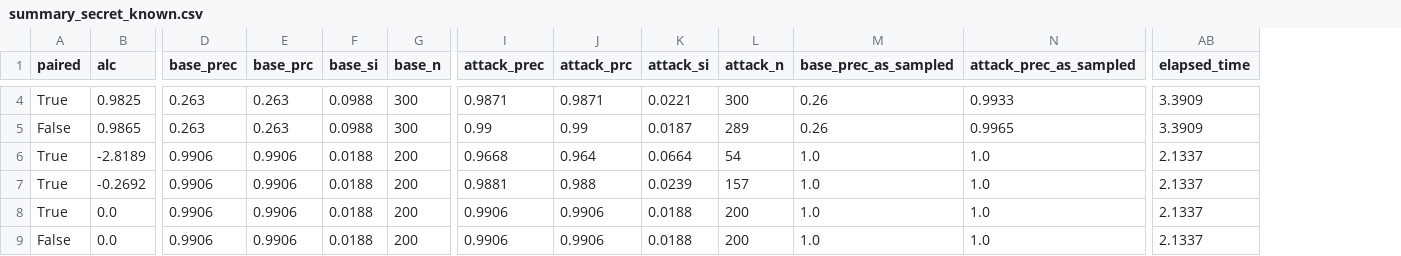
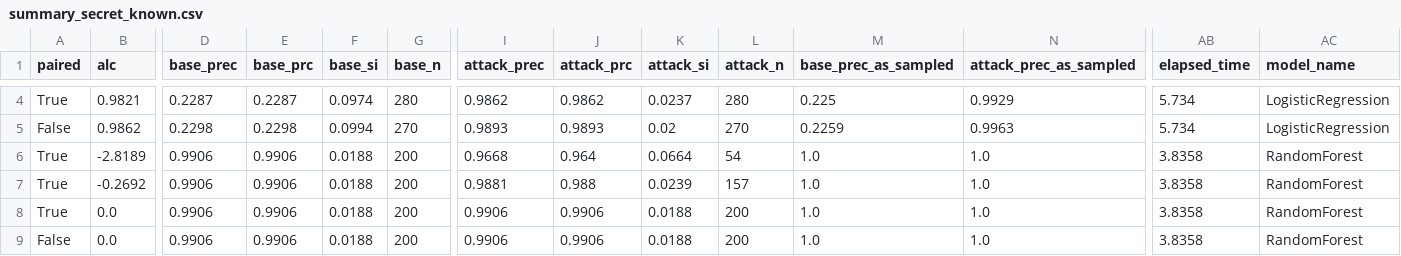
Before and after one commit to yoid2000/anonymity_loss_coefficient, a CSV file: scripts/generic_example_files/summary_secret_known.csv, drawn as a sheet; only a part is shown, gaps mark what is left out; the diff covers the shown part only; the diff names each change by its address in the sheet, - before the commit and + after, or states it on an @@ line.

Commit message:
added multi-model operation

```diff
--- a/scripts/generic_example_files/summary_secret_known.csv
+++ b/scripts/generic_example_files/summary_secret_known.csv
+column AC (model_name), rows 4-9: LogisticRegression | LogisticRegression | RandomForest | RandomForest | RandomForest | RandomForest
-B4 (alc): 0.9825
+B4 (alc): 0.9821
-D4 (base_prec): 0.263
+D4 (base_prec): 0.2287
-E4 (base_prc): 0.263
+E4 (base_prc): 0.2287
-F4 (base_si): 0.0988
+F4 (base_si): 0.0974
-G4 (base_n): 300
+G4 (base_n): 280
-I4 (attack_prec): 0.9871
+I4 (attack_prec): 0.9862
-J4 (attack_prc): 0.9871
+J4 (attack_prc): 0.9862
-K4 (attack_si): 0.0221
+K4 (attack_si): 0.0237
-L4 (attack_n): 300
+L4 (attack_n): 280
-M4 (base_prec_as_sampled): 0.26
+M4 (base_prec_as_sampled): 0.225
-N4 (attack_prec_as_sampled): 0.9933
+N4 (attack_prec_as_sampled): 0.9929
-AB4:AB5 (elapsed_time): 3.3909
+AB4:AB5 (elapsed_time): 5.734
-B5 (alc): 0.9865
+B5 (alc): 0.9862
-D5 (base_prec): 0.263
+D5 (base_prec): 0.2298
-E5 (base_prc): 0.263
+E5 (base_prc): 0.2298
-F5 (base_si): 0.0988
+F5 (base_si): 0.0994
-G5 (base_n): 300
+G5 (base_n): 270
-I5 (attack_prec): 0.99
+I5 (attack_prec): 0.9893
-J5 (attack_prc): 0.99
+J5 (attack_prc): 0.9893
-K5 (attack_si): 0.0187
+K5 (attack_si): 0.02
-L5 (attack_n): 289
+L5 (attack_n): 270
-M5 (base_prec_as_sampled): 0.26
+M5 (base_prec_as_sampled): 0.2259
-N5 (attack_prec_as_sampled): 0.9965
+N5 (attack_prec_as_sampled): 0.9963
-AB6:AB9 (elapsed_time): 2.1337
+AB6:AB9 (elapsed_time): 3.8358
```
Also changed, not shown: 62 edited cells elsewhere in this file, 7 other files.
